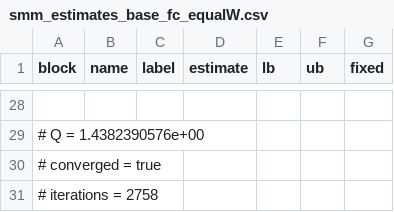
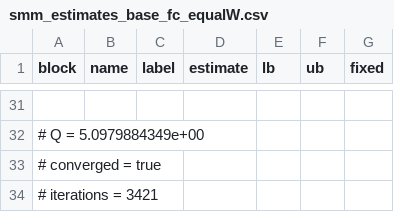
Before and after one commit to RamziChariag/DMP_labour_market_choice, a CSV file: output/tables/smm_estimates_base_fc_equalW.csv, drawn as a sheet; only a part is shown, gaps mark what is left out; addresses are those after the commit; the diff covers the shown part only; the diff names each change by its address in the sheet, - before the commit and + after, or states it on an @@ line.

```diff
--- a/output/tables/smm_estimates_base_fc_equalW.csv
+++ b/output/tables/smm_estimates_base_fc_equalW.csv
-A32 (block): # Q = 1.4382390576e+00
+A32 (block): # Q = 5.0979884349e+00
-A34 (block): # iterations = 2758
+A34 (block): # iterations = 3421
```
Also changed, not shown: 4 added rows, 1 removed row, 2 moved rows and 29 edited cells elsewhere in this file, data/derived/moments_base_covid.csv, data/derived/sigma_base_covid.csv, 35 other files.
